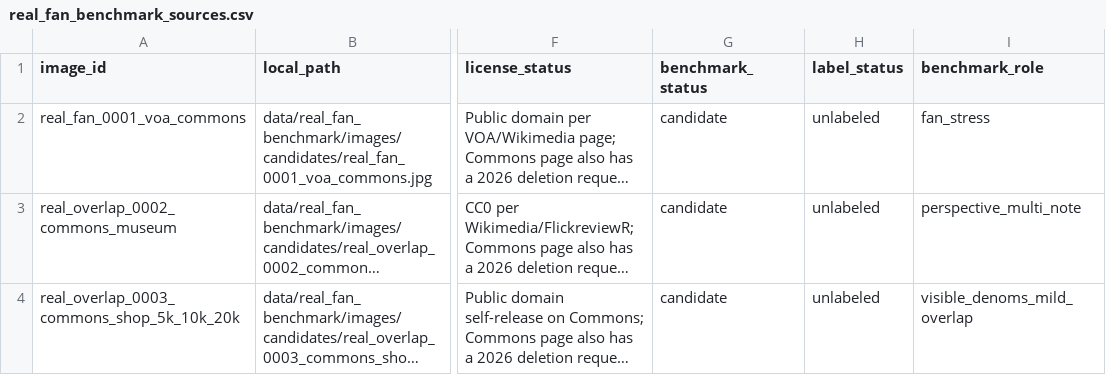
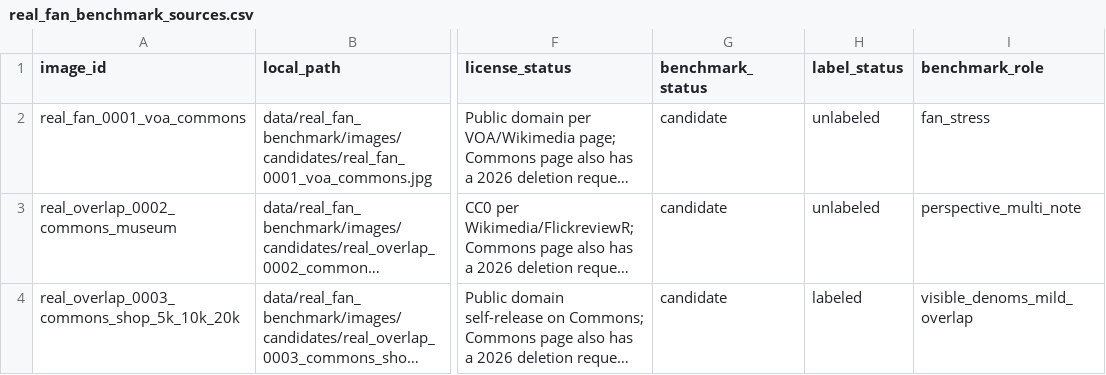
Before and after one commit to South-33/Riel-Vision, a CSV file: manifests/real_fan_benchmark_sources.csv, drawn as a sheet; only a part is shown, gaps mark what is left out; long unchanged cells end in …; the diff names each change by its address in the sheet, - before the commit and + after, or states it on an @@ line.

```diff
--- a/manifests/real_fan_benchmark_sources.csv
+++ b/manifests/real_fan_benchmark_sources.csv
-H4 (label_status): unlabeled
+H4 (label_status): labeled
```
Also changed, not shown: manifests/real_fan_benchmark_label_tasks.csv, 12 other files.
